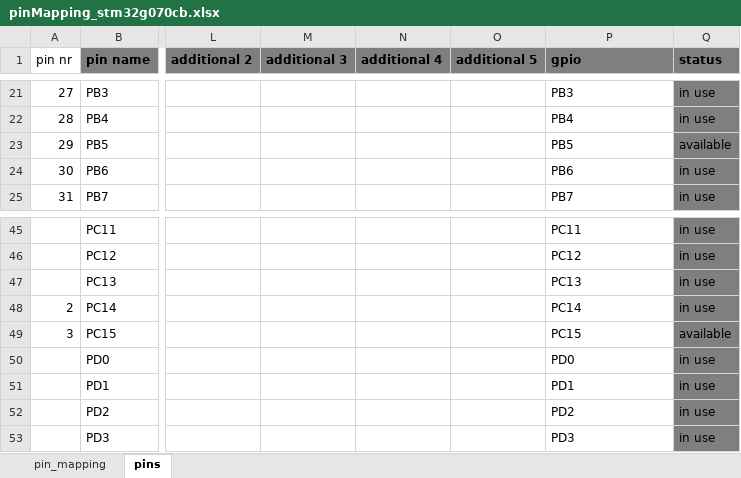
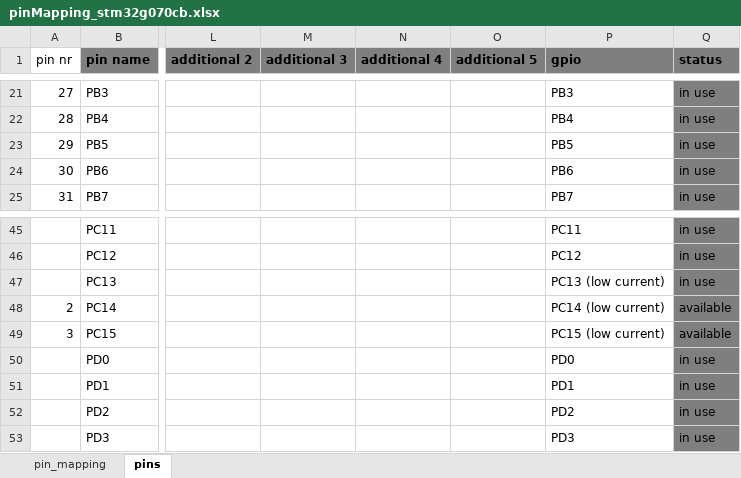
Before and after one commit to JitterCompany/2401-mailbox-sensor, an Excel workbook: 2401-pcb/pinMapping_stm32g070cb.xlsx, sheet pins, drawn as a sheet; only a part is shown, gaps mark what is left out; values as stored, in another font and other column widths than the file's, no borders; conditional formats not drawn; the diff names each change by its address in the sheet, - before the commit and + after, or states it on an @@ line.

Commit message:
Schematics: remap LED pins: PC13-15 are low-current only

```diff
--- a/2401-pcb/pinMapping_stm32g070cb.xlsx (sheet pins)
+++ b/2401-pcb/pinMapping_stm32g070cb.xlsx (sheet pins)
-Q23 (status): available
+Q23 (status): in use
-P47 (gpio): PC13
+P47 (gpio): PC13 (low current)
-P48 (gpio): PC14
+P48 (gpio): PC14 (low current)
-Q48 (status): in use
+Q48 (status): available
-P49 (gpio): PC15
+P49 (gpio): PC15 (low current)
```
Also changed, not shown: sheet pin_mapping, formulas that keep their value, 2 other files.
